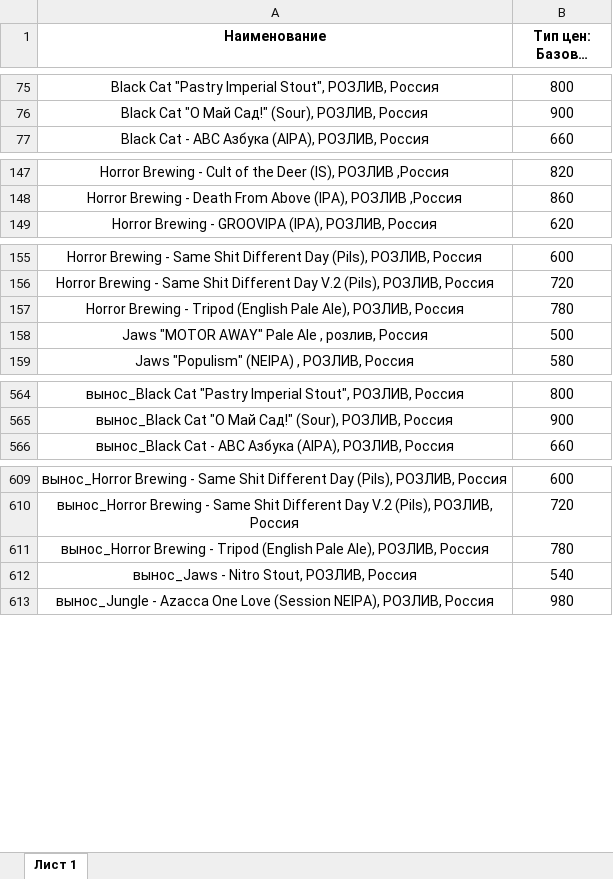
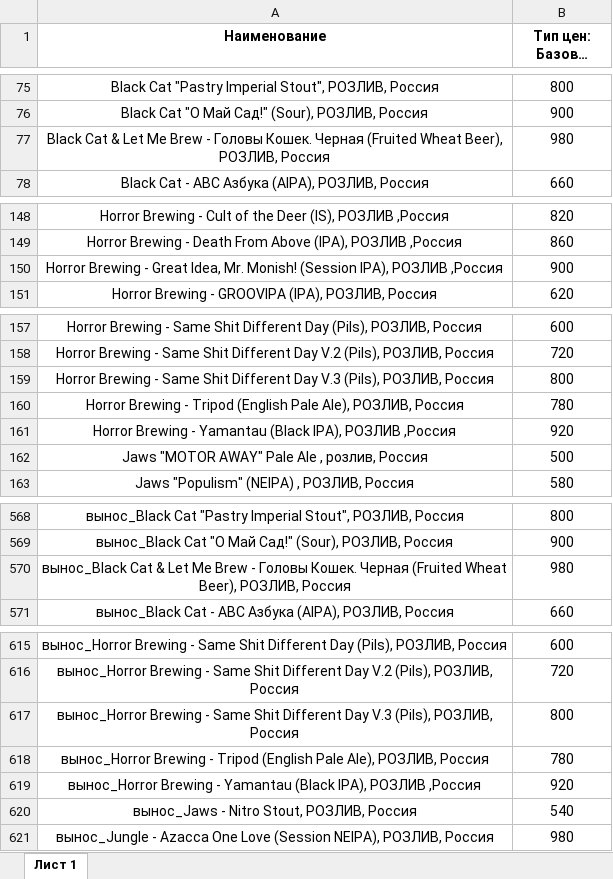
Before and after one commit to Saturnych/ohmybeer.ru, an Excel workbook: src/data/rozliv.xlsx, sheet Лист 1, drawn as a sheet; only a part is shown, gaps mark what is left out; long unchanged cells end in …; values as stored, in another font and other column widths than the file's, no borders; the diff covers the shown part only; the diff names each change by its address in the sheet, - before the commit and + after, or states it on an @@ line.

```diff
--- a/src/data/rozliv.xlsx (sheet Лист 1)
+++ b/src/data/rozliv.xlsx (sheet Лист 1)
+row 77: Black Cat & Let Me Brew - Головы Кошек. Черная (Fruited Wheat Beer), РОЗЛИВ, Россия | 980
+row 150: Horror Brewing - Great Idea, Mr. Monish! (Session IPA), РОЗЛИВ ,Россия | 900
+row 159: Horror Brewing - Same Shit Different Day V.3 (Pils), РОЗЛИВ, Россия | 800
+row 161: Horror Brewing - Yamantau (Black IPA), РОЗЛИВ ,Россия | 920
+row 570: вынос_Black Cat & Let Me Brew - Головы Кошек. Черная (Fruited Wheat Beer), РОЗЛИВ, Россия | 980
+row 617: вынос_Horror Brewing - Same Shit Different Day V.3 (Pils), РОЗЛИВ, Россия | 800
+row 619: вынос_Horror Brewing - Yamantau (Black IPA), РОЗЛИВ ,Россия | 920
```
Also changed, not shown: 2 added rows and 1 edited cell elsewhere in this sheet, 4 other files.
